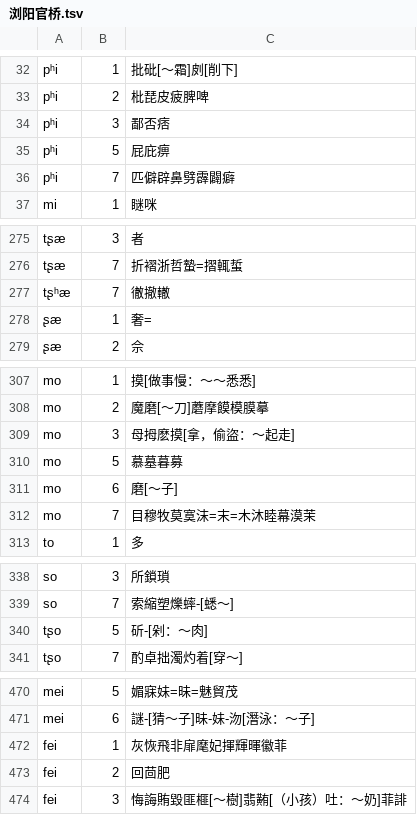
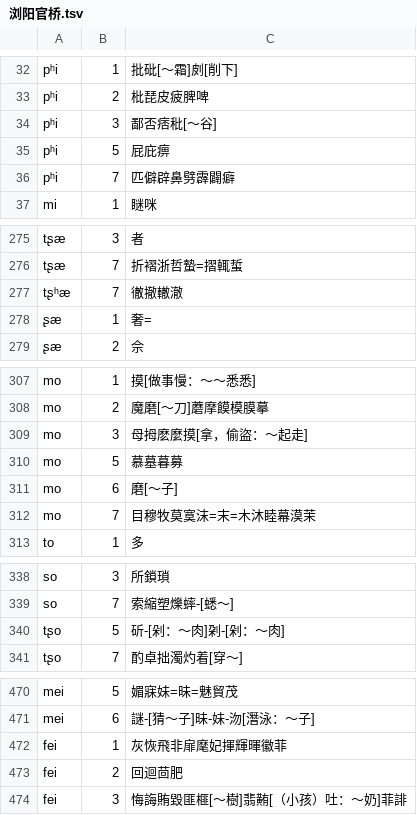
Before and after one commit to vearvip/LiuYangXiXiangHua, a TSV file: output/浏阳官桥.tsv, drawn as a sheet; only a part is shown, gaps mark what is left out; the diff covers the shown part only.

```diff
--- a/output/浏阳官桥.tsv
+++ b/output/浏阳官桥.tsv
@@ -33,3 +33,3 @@ pʰi	1	批砒[～霜]㓟[削下]
 pʰi	2	枇琵皮疲脾啤
-pʰi	3	鄙否痞
+pʰi	3	鄙否痞秕[～谷]
 pʰi	5	屁庇痹
@@ -276,3 +276,3 @@ tʂæ	3	者
 tʂæ	7	折褶浙哲蟄=摺輒蜇
-tʂʰæ	7	徹撤轍
+tʂʰæ	7	徹撤轍澈
 ʂæ	1	奢=
@@ -308,3 +308,3 @@ mo	1	摸[做事慢：～～悉悉]
 mo	2	魔磨[～刀]蘑摩饃模膜摹
-mo	3	母拇麽摸[拿，偷盜：～起走]
+mo	3	母拇麽麼摸[拿，偷盜：～起走]
 mo	5	慕墓暮募
@@ -339,3 +339,3 @@ so	3	所鎖瑣
 so	7	索縮塑爍蟀-[蟋～]
-tʂo	5	斫-[剁：～肉]
+tʂo	5	斫-[剁：～肉]刴-[剁：～肉]
 tʂo	7	酌卓拙濁灼着[穿～]
@@ -472,3 +472,3 @@ mei	6	謎-[猜～子]昧-妹-沕[潛泳：～子]
 fei	1	灰恢飛非扉麾妃揮輝暉徽菲
-fei	2	回茴肥
+fei	2	回迴茴肥
 fei	3	悔誨賄毀匪榧[～樹]翡䵋[（小孩）吐：～奶]菲誹
```
Also changed, not shown: 10 edited cells elsewhere in this file, output/浏阳田坪.tsv, output/浏阳镇头.tsv.
